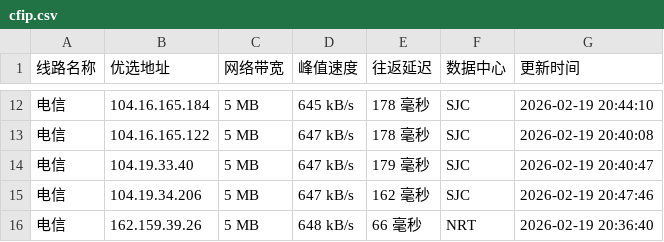
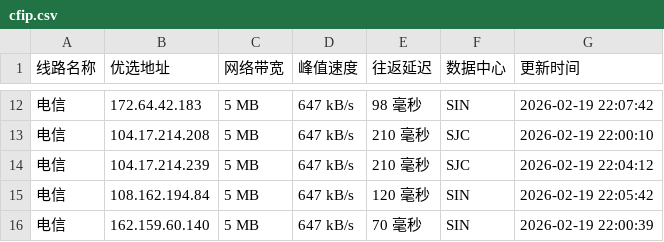
Before and after one commit to yuanxiawan/cfipv4db, a CSV file: cfip.csv, drawn as a sheet; only a part is shown, gaps mark what is left out; the diff covers the shown part only.

```diff
--- a/cfip.csv
+++ b/cfip.csv
@@ -12,5 +12,5 @@
-电信,104.16.165.184,5 MB,645 kB/s,178 毫秒,SJC,2026-02-19 20:44:10
-电信,104.16.165.122,5 MB,647 kB/s,178 毫秒,SJC,2026-02-19 20:40:08
-电信,104.19.33.40,5 MB,647 kB/s,179 毫秒,SJC,2026-02-19 20:40:47
-电信,104.19.34.206,5 MB,647 kB/s,162 毫秒,SJC,2026-02-19 20:47:46
-电信,162.159.39.26,5 MB,648 kB/s,66 毫秒,NRT,2026-02-19 20:36:40
+电信,172.64.42.183,5 MB,647 kB/s,98 毫秒,SIN,2026-02-19 22:07:42
+电信,104.17.214.208,5 MB,647 kB/s,210 毫秒,SJC,2026-02-19 22:00:10
+电信,104.17.214.239,5 MB,647 kB/s,210 毫秒,SJC,2026-02-19 22:04:12
+电信,108.162.194.84,5 MB,647 kB/s,120 毫秒,SIN,2026-02-19 22:05:42
+电信,162.159.60.140,5 MB,647 kB/s,70 毫秒,SIN,2026-02-19 22:00:39
```
Also changed, not shown: 1 added row, 1 removed row and 30 edited cells elsewhere in this file, 1 other file.
